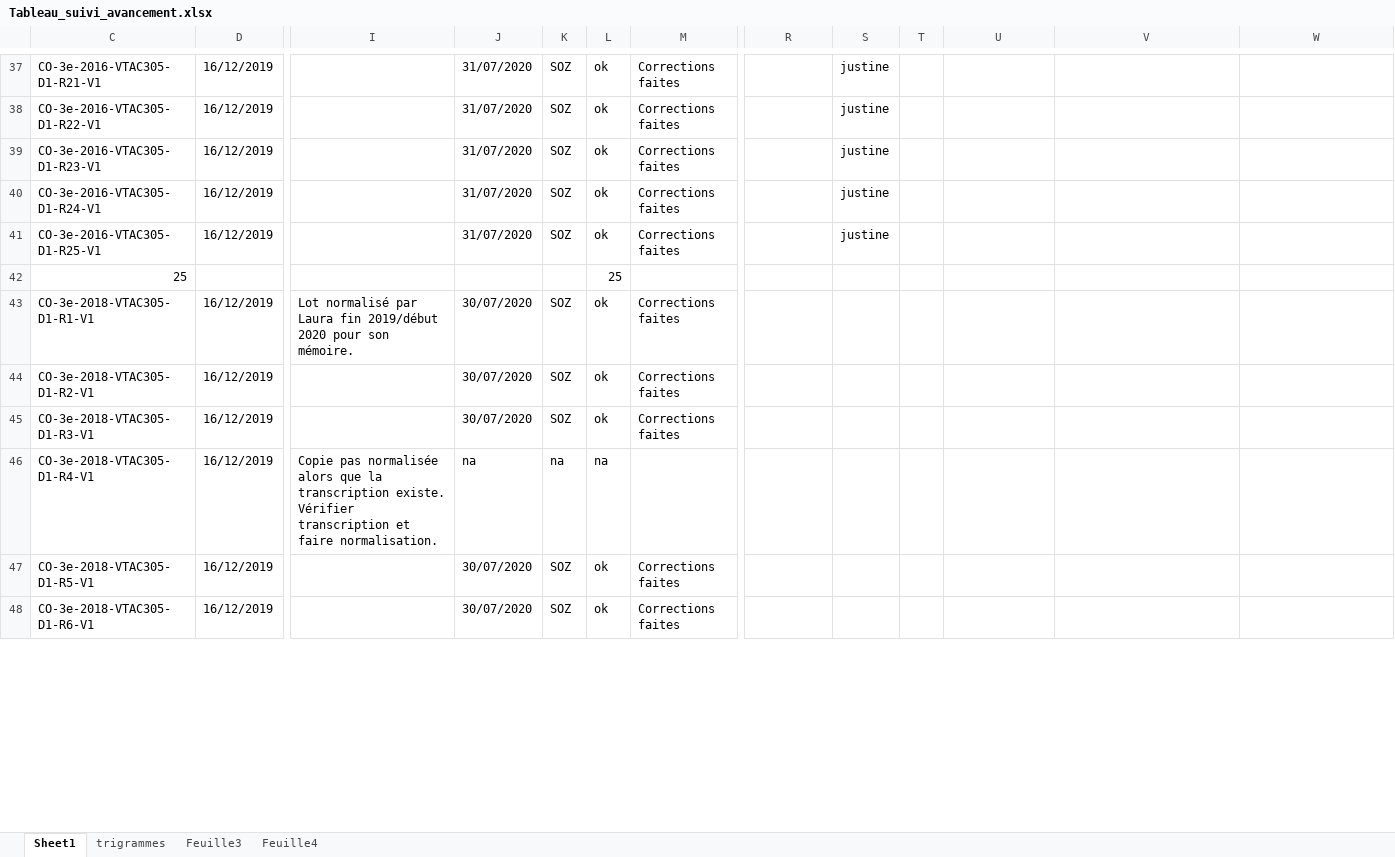
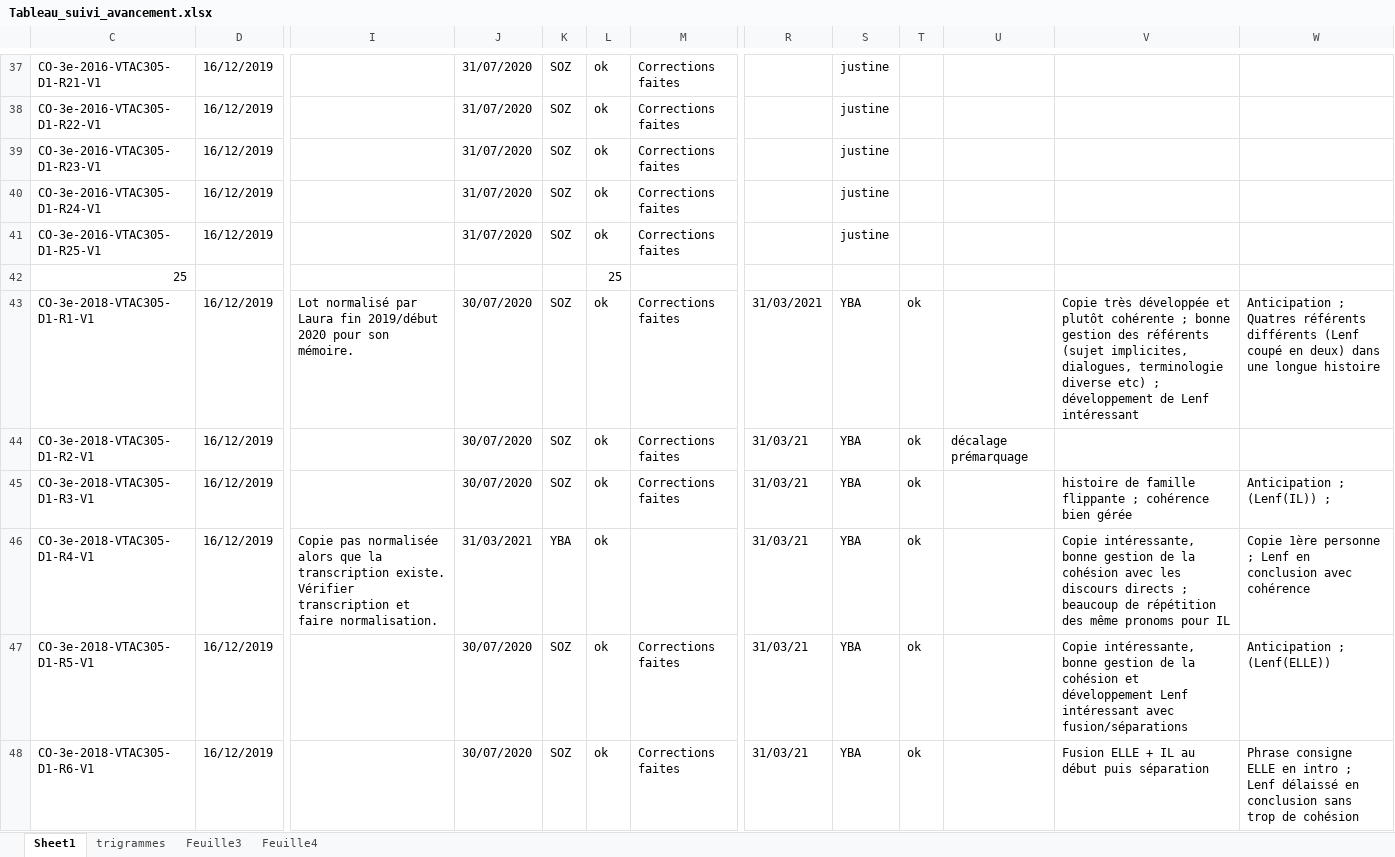
Before and after one commit to hodaclm/resolco, an Excel workbook: Tableau_suivi_avancement.xlsx, sheet Sheet1, drawn as a sheet; only a part is shown, gaps mark what is left out; values as stored, in another font and other column widths than the file's, no cell formats; charts and pictures not drawn; the diff covers the shown part only; the diff names each change by its address in the sheet, - before the commit and + after, or states it on an @@ line.

Commit message:
Update Tableau_suivi_avancement.xlsx

```diff
--- a/Tableau_suivi_avancement.xlsx (sheet Sheet1)
+++ b/Tableau_suivi_avancement.xlsx (sheet Sheet1)
-R43: (empty)
+R43: 31/03/2021
-S43:S48: (empty)
+S43:S48: YBA
-T43:T48: (empty)
+T43:T48: ok
-V43: (empty)
+V43: Copie très développée et plutôt cohérente ; bonne gestion des référents (sujet implicites, dialogues, terminologie diverse etc) ; développement de Lenf intéressant
-W43: (empty)
+W43: Anticipation ; Quatres référents différents (Lenf coupé en deux) dans une longue histoire
-R44:R48: (empty)
+R44:R48: 31/03/21
-U44: (empty)
+U44: décalage prémarquage
-V45: (empty)
+V45: histoire de famille flippante ; cohérence bien gérée
-W45: (empty)
+W45: Anticipation ; (Lenf(IL)) ;
-J46: na
+J46: 31/03/2021
-K46: na
+K46: YBA
-L46: na
+L46: ok
-V46: (empty)
+V46: Copie intéressante, bonne gestion de la cohésion avec les discours directs ; beaucoup de répétition des même pronoms pour IL
-W46: (empty)
+W46: Copie 1ère personne ; Lenf en conclusion avec cohérence
-V47: (empty)
+V47: Copie intéressante, bonne gestion de la cohésion et développement Lenf intéressant avec fusion/séparations
-W47: (empty)
+W47: Anticipation ; (Lenf(ELLE))
-V48: (empty)
+V48: Fusion ELLE + IL au début puis séparation
-W48: (empty)
+W48: Phrase consigne ELLE en intro ; Lenf délaissé en conclusion sans trop de cohésion
```
Also changed, not shown: 122 edited cells elsewhere in this sheet, cell formats.
